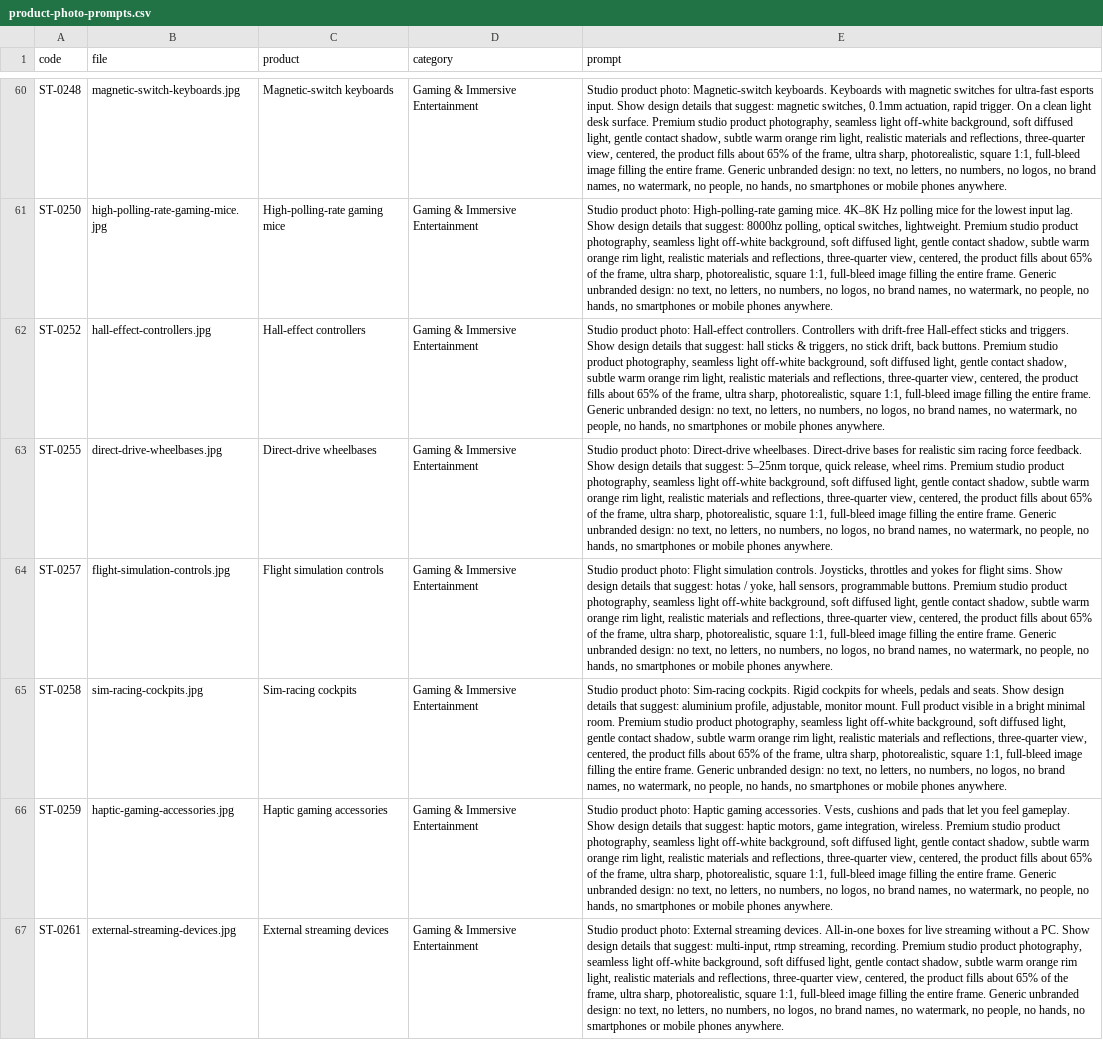
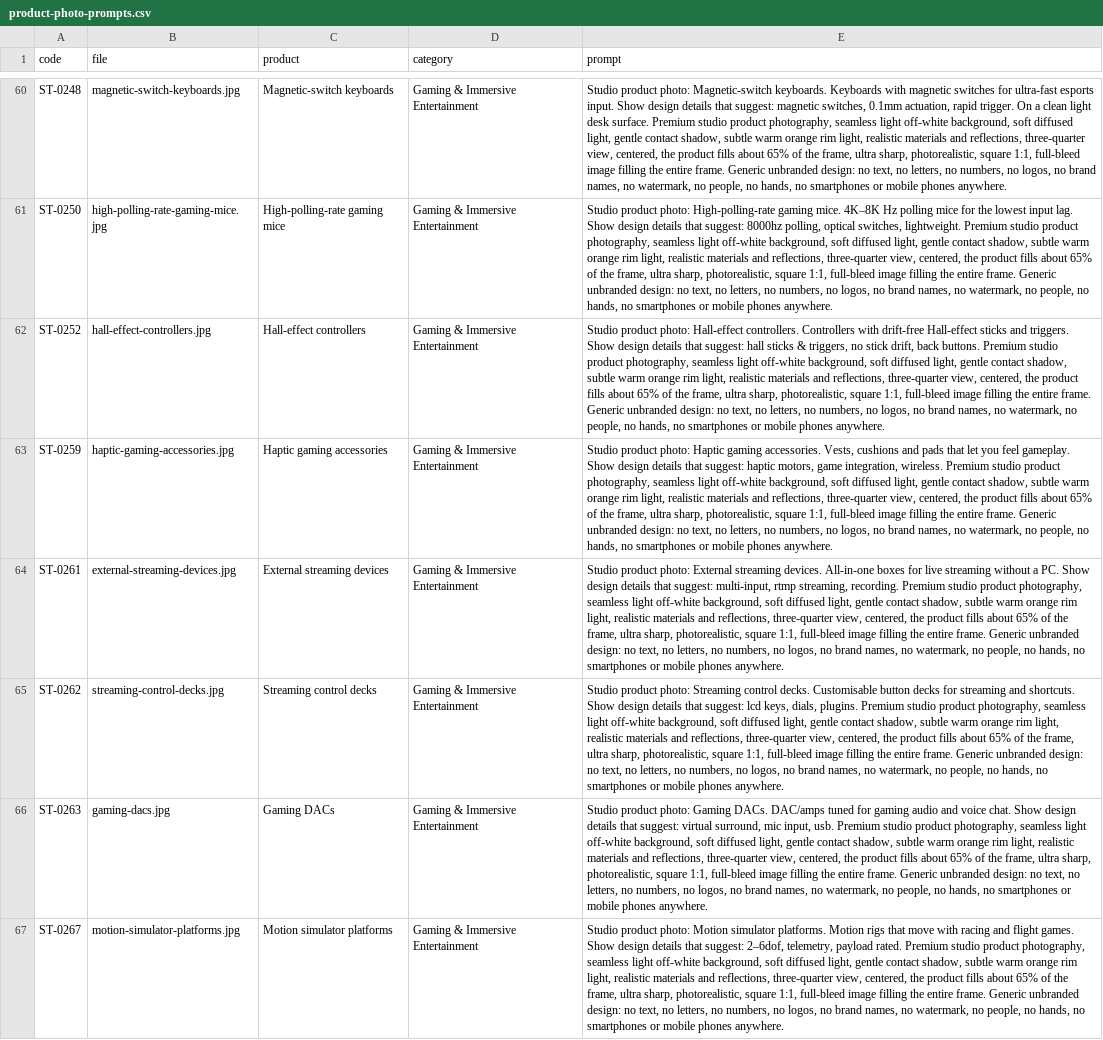
Before and after one commit to tahoor302-cloud/sikandartech, a CSV file: sikandartech/product-photo-prompts.csv, drawn as a sheet; only a part is shown, gaps mark what is left out; the shorter side is filled out with more unchanged rows; the diff covers the shown part only; the diff names each change by its address in the sheet, - before the commit and + after, or states it on an @@ line.

```diff
--- a/sikandartech/product-photo-prompts.csv
+++ b/sikandartech/product-photo-prompts.csv
-row 63: ST-0255 | direct-drive-wheelbases.jpg | Direct-drive wheelbases | Gaming & Immersive Entertainment | Studio product photo: Direct-drive wheelbases. Direct-drive bases for realistic sim racing force feedback. Show design details that suggest: 5–25nm torque, quick release, wheel rims. Premium studio product photography, seamless light off-white background, soft diffused light, gentle contact shadow, subtle warm orange rim light, realistic materials and reflections, three-quarter view, centered, the product fills about 65% of the frame, ultra sharp, photorealistic, square 1:1, full-bleed image filling the entire frame. Generic unbranded design: no text, no letters, no numbers, no logos, no brand names, no watermark, no people, no hands, no smartphones or mobile phones anywhere.
-row 64: ST-0257 | flight-simulation-controls.jpg | Flight simulation controls | Gaming & Immersive Entertainment | Studio product photo: Flight simulation controls. Joysticks, throttles and yokes for flight sims. Show design details that suggest: hotas / yoke, hall sensors, programmable buttons. Premium studio product photography, seamless light off-white background, soft diffused light, gentle contact shadow, subtle warm orange rim light, realistic materials and reflections, three-quarter view, centered, the product fills about 65% of the frame, ultra sharp, photorealistic, square 1:1, full-bleed image filling the entire frame. Generic unbranded design: no text, no letters, no numbers, no logos, no brand names, no watermark, no people, no hands, no smartphones or mobile phones anywhere.
-row 65: ST-0258 | sim-racing-cockpits.jpg | Sim-racing cockpits | Gaming & Immersive Entertainment | Studio product photo: Sim-racing cockpits. Rigid cockpits for wheels, pedals and seats. Show design details that suggest: aluminium profile, adjustable, monitor mount. Full product visible in a bright minimal room. Premium studio product photography, seamless light off-white background, soft diffused light, gentle contact shadow, subtle warm orange rim light, realistic materials and reflections, three-quarter view, centered, the product fills about 65% of the frame, ultra sharp, photorealistic, square 1:1, full-bleed image filling the entire frame. Generic unbranded design: no text, no letters, no numbers, no logos, no brand names, no watermark, no people, no hands, no smartphones or mobile phones anywhere.
```
Also changed, not shown: 2 removed rows elsewhere in this file, 7 other files.
